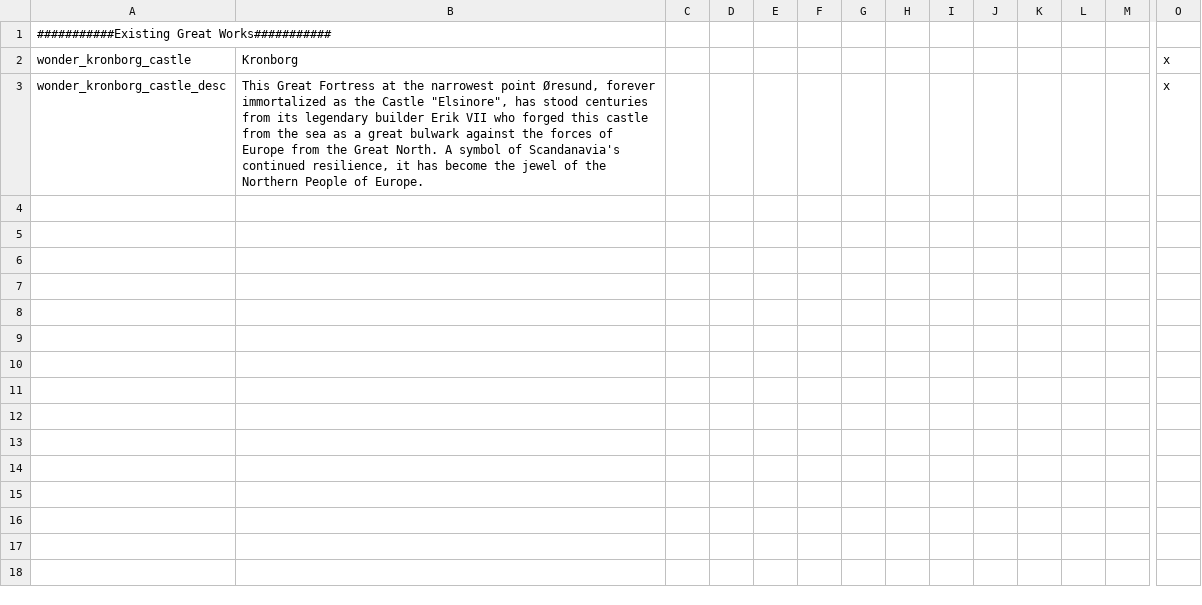
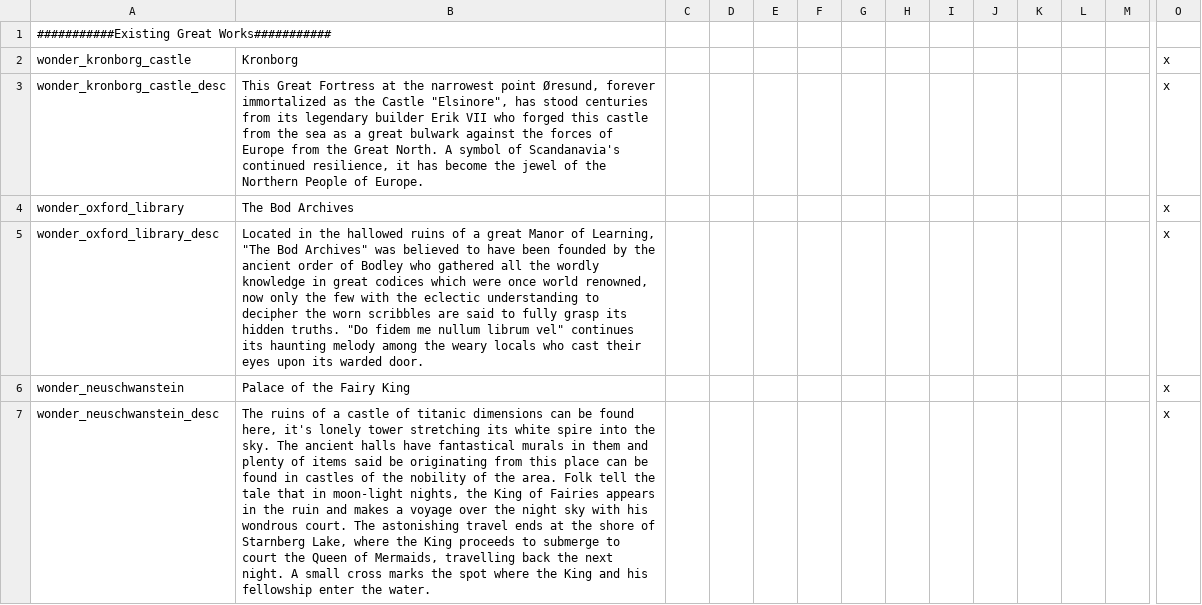
Before and after one commit to klorpa/After-The-End-Eurasia, a CSV file: ATE_Eurasia/localisation/00_great_works.csv, drawn as a sheet; only a part is shown, gaps mark what is left out; rows hold the shown columns only; the diff names each change by its address in the sheet, - before the commit and + after, or states it on an @@ line.

```diff
--- a/ATE_Eurasia/localisation/00_great_works.csv
+++ b/ATE_Eurasia/localisation/00_great_works.csv
+row 4: wonder_oxford_library | The Bod Archives |  |  |  |  |  |  |  |  |  |  |  | x
+row 5: wonder_oxford_library_desc | Located in the hallowed ruins of a great Manor of Learning, "The Bod Archives" was believed to have been founded by the ancient order of Bodley who gathered all the wordly knowledge in great codices which were once world renowned, now only the few with the eclectic understanding to decipher the worn scribbles are said to fully grasp its hidden truths. "Do fidem me nullum librum vel" continues its haunting melody among the weary locals who cast their eyes upon its warded door. |  |  |  |  |  |  |  |  |  |  |  | x
+row 6: wonder_neuschwanstein | Palace of the Fairy King |  |  |  |  |  |  |  |  |  |  |  | x
+row 7: wonder_neuschwanstein_desc | The ruins of a castle of titanic dimensions can be found here, it's lonely tower stretching its white spire into the sky. The ancient halls have fantastical murals in them and plenty of items said be originating from this place can be found in castles of the nobility of the area. Folk tell the tale that in moon-light nights, the King of Fairies appears in the ruin and makes a voyage over the night sky with his wondrous court. The astonishing travel ends at the shore of Starnberg Lake, where the King proceeds to submerge to court the Queen of Mermaids, travelling back the next night. A small cross marks the spot where the King and his fellowship enter the water. |  |  |  |  |  |  |  |  |  |  |  | x
```
Also changed, not shown: ATE_Eurasia/localisation/00_religions.csv, 7 other files.
